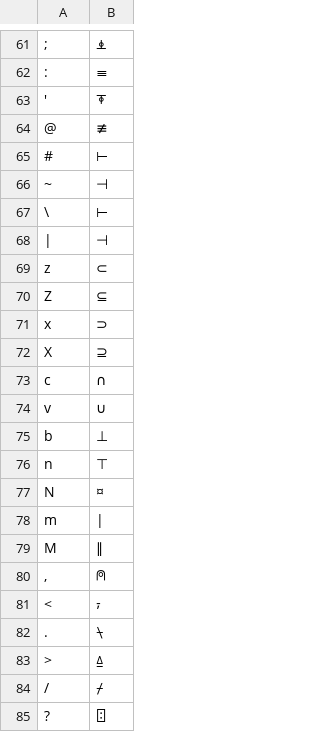
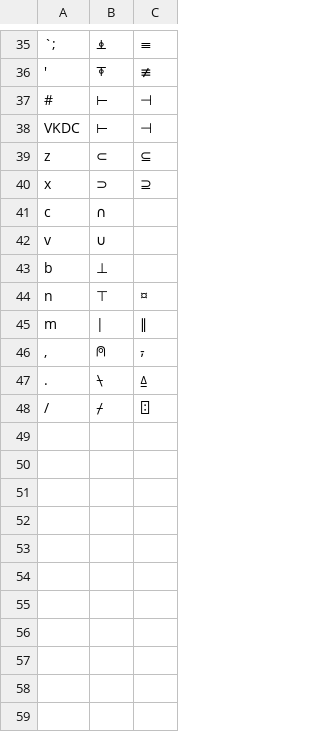
Before and after one commit to Dyalog/APLAutoHotKey, a TSV file: keymaps/en_UK.tsv, drawn as a sheet; only a part is shown, gaps mark what is left out; removed rows and columns are numbered as before the commit, all else as after; the diff covers the shown part only; the diff names each change by its address in the sheet, - before the commit and + after, or states it on an @@ line.

Commit message:
back to 3-column keymap

```diff
--- a/keymaps/en_UK.tsv
+++ b/keymaps/en_UK.tsv
+column C, rows 35-48: ≡ | ≢ | ⊣ | ⊣ | ⊆ | ⊇ |  |  |  | ¤ | ∥ | ⍪ | ⍙ | ⍠
-A35: ;
+A35: `;
-row 62: : | ≡
-row 64: @ | ≢
-row 66: ~ | ⊣
-A38: \
+A38: VKDC
-row 68: | | ⊣
-row 70: Z | ⊆
-row 72: X | ⊇
-row 77: N | ¤
-row 79: M | ∥
-row 81: < | ⍪
-row 83: > | ⍙
-row 85: ? | ⍠
```
Also changed, not shown: 26 removed rows elsewhere in this file.
